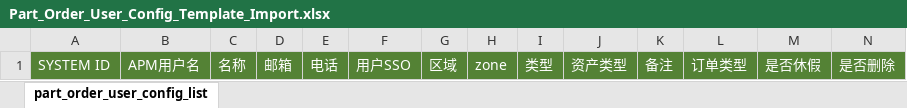
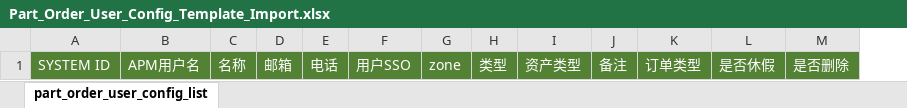
Before and after one commit to masogit/hc-apm-web, an Excel workbook: src/src/main/webapp/portal/zkb/partOrderUserConfig/Part_Order_User_Config_Template_Import.xlsx, sheet part_order_user_config_list, drawn as a sheet; values as stored, in another font and other column widths than the file's, no borders; the diff names each change by its address in the sheet, - before the commit and + after, or states it on an @@ line.

```diff
--- a/src/src/main/webapp/portal/zkb/partOrderUserConfig/Part_Order_User_Config_Template_Import.xlsx (sheet part_order_user_config_list)
+++ b/src/src/main/webapp/portal/zkb/partOrderUserConfig/Part_Order_User_Config_Template_Import.xlsx (sheet part_order_user_config_list)
-column G, row 1: 区域
```
Also changed, not shown: src/src/main/webapp/portal/zkb/partOrderUserConfig/Part_Order_User_Config_Template.xlsx, 3 other files.
